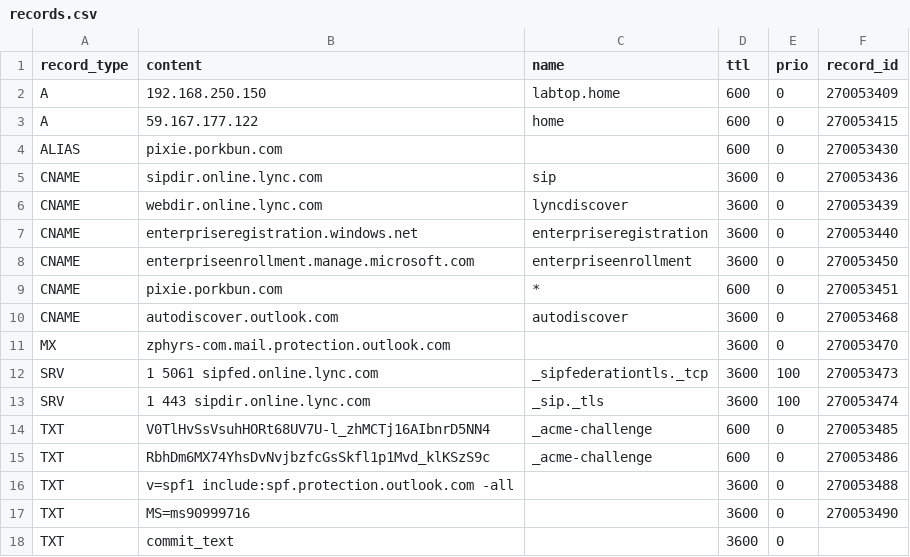
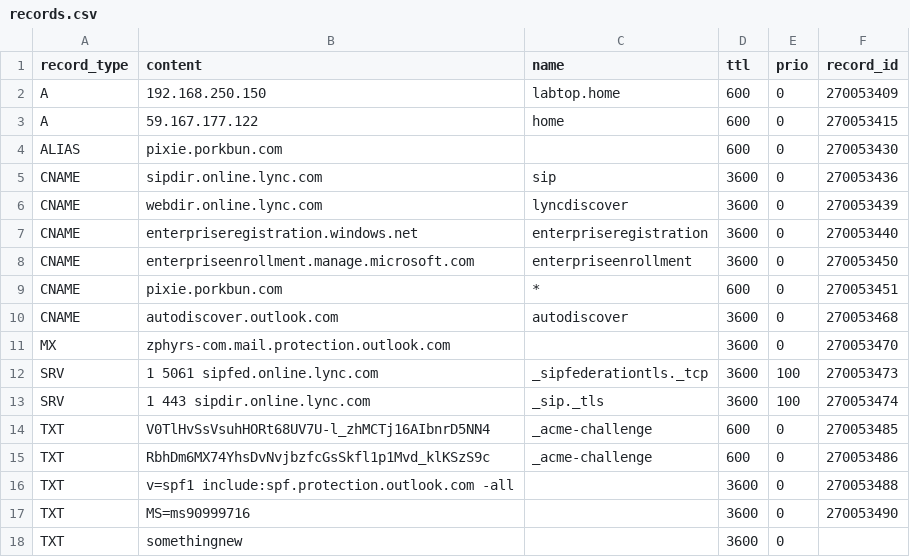
Before and after one commit to jxg81/dns-manager, a CSV file: domains/zphyrs.com/records.csv, drawn as a sheet.

Commit message:
testing commit actions logic

```diff
--- a/domains/zphyrs.com/records.csv
+++ b/domains/zphyrs.com/records.csv
@@ -17,2 +17,2 @@ TXT,v=spf1 include:spf.protection.outlook.com -all,,3600,0,270053488
 TXT,MS=ms90999716,,3600,0,270053490
-TXT,commit_text,,3600,0
+TXT,somethingnew,,3600,0
```
